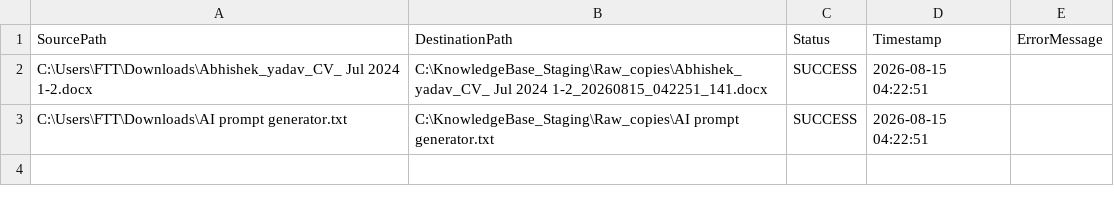
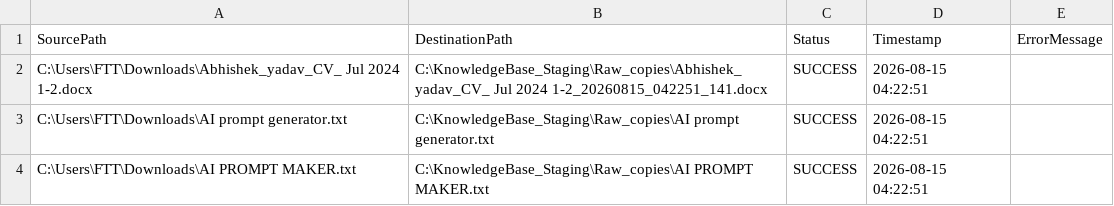
Before and after one commit to ai4funabhishek-SKS/mindbridge, a CSV file: migration_log.csv, drawn as a sheet.

Commit message:
Auto-update migration log: SUCCESS

```diff
--- a/migration_log.csv
+++ b/migration_log.csv
@@ -3 +3,2 @@
 "C:\Users\FTT\Downloads\AI prompt generator.txt","C:\KnowledgeBase_Staging\Raw_copies\AI prompt generator.txt","SUCCESS","2026-08-15 04:22:51",""
+"C:\Users\FTT\Downloads\AI PROMPT MAKER.txt","C:\KnowledgeBase_Staging\Raw_copies\AI PROMPT MAKER.txt","SUCCESS","2026-08-15 04:22:51",""
```
